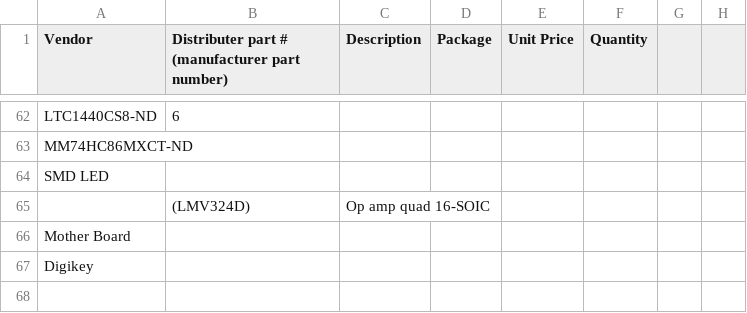
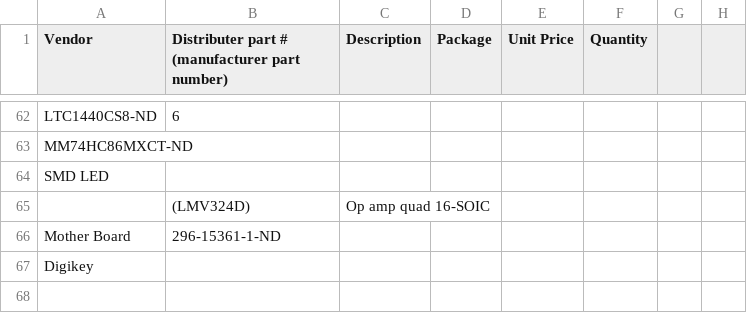
Before and after one commit to rfccambridge/robocup-ee, a CSV file: hardware/components.csv, drawn as a sheet; only a part is shown, gaps mark what is left out.

Commit message:
testing merge

```diff
--- a/hardware/components.csv
+++ b/hardware/components.csv
@@ -65,3 +65,3 @@
 ," (LMV324D)","Op amp quad 16-SOIC",,,,,
-"Mother Board",,,,,,,
+"Mother Board","296-15361-1-ND",,,,,,
 "Digikey",,,,,,,
```
